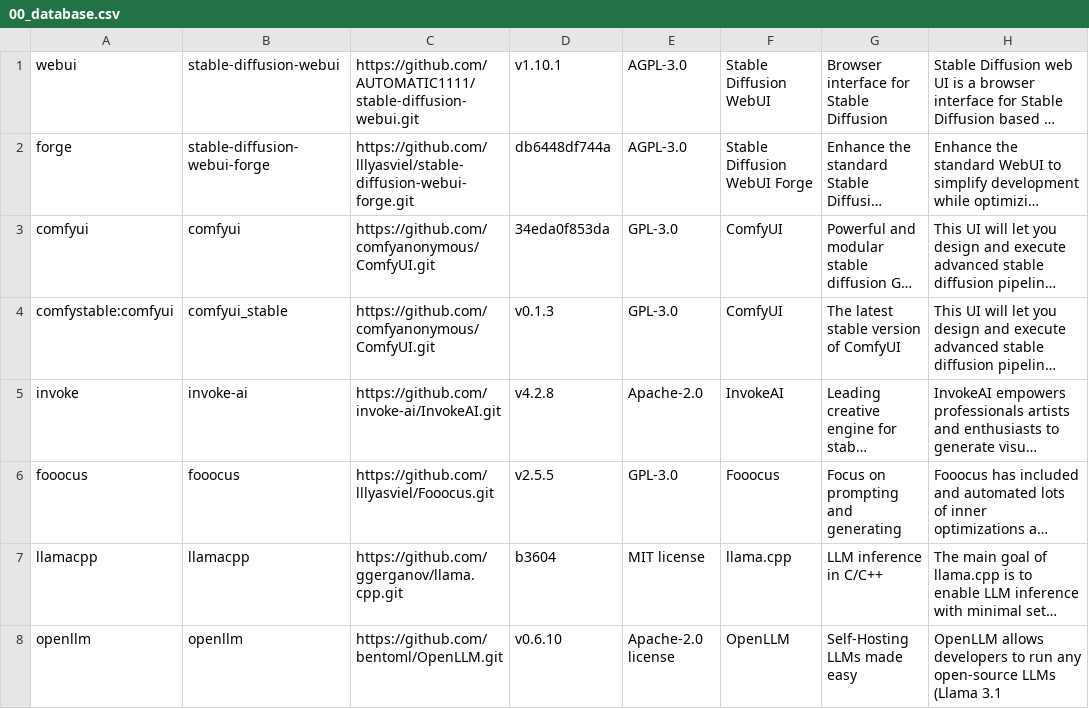
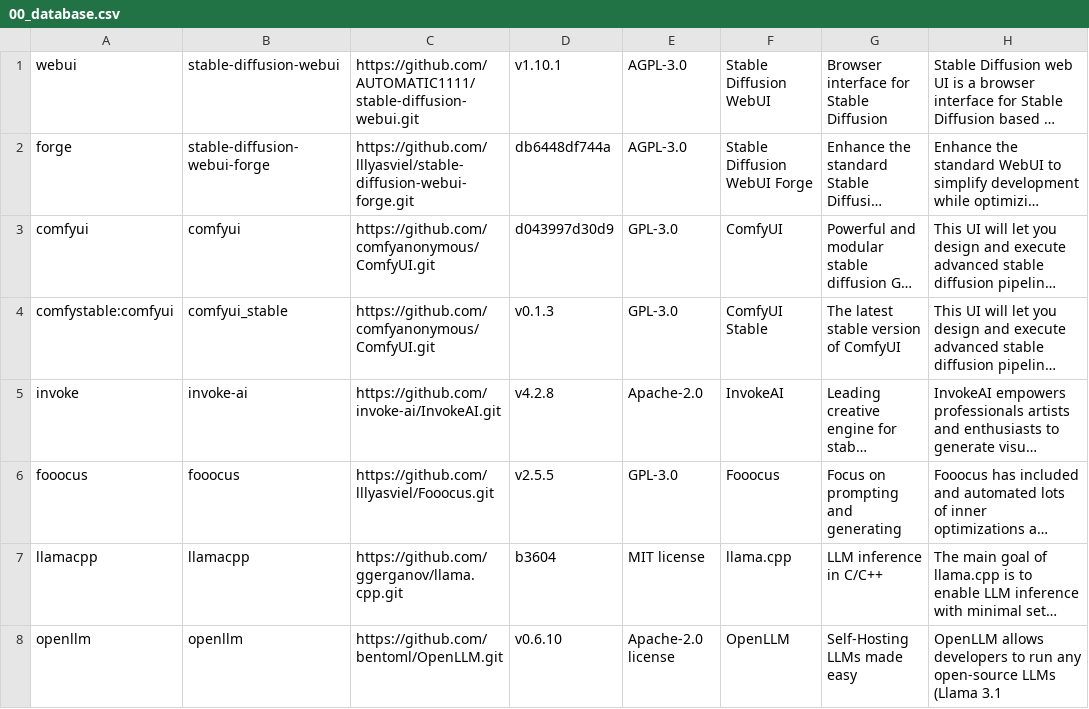
Before and after one commit to martin-rizzo/AIMan, a CSV file: System/handlers/00_database.csv, drawn as a sheet; only a part is shown; long unchanged cells end in …; the diff names each change by its address in the sheet, - before the commit and + after, or states it on an @@ line.

Commit message:
chore: Update ComfyUI and ComfyStable versions in database
This commit updates the versions of ComfyUI and ComfyStable in
the `00_database.csv` file. The ComfyUI version has been updated
to the latest unstable release, while ComfyStable has been updated
to version 0.1.3, which is the latest stable and reliable version.

```diff
--- a/System/handlers/00_database.csv
+++ b/System/handlers/00_database.csv
-D3: 34eda0f853da
+D3: d043997d30d9
-F4: ComfyUI
+F4: ComfyUI Stable
```
